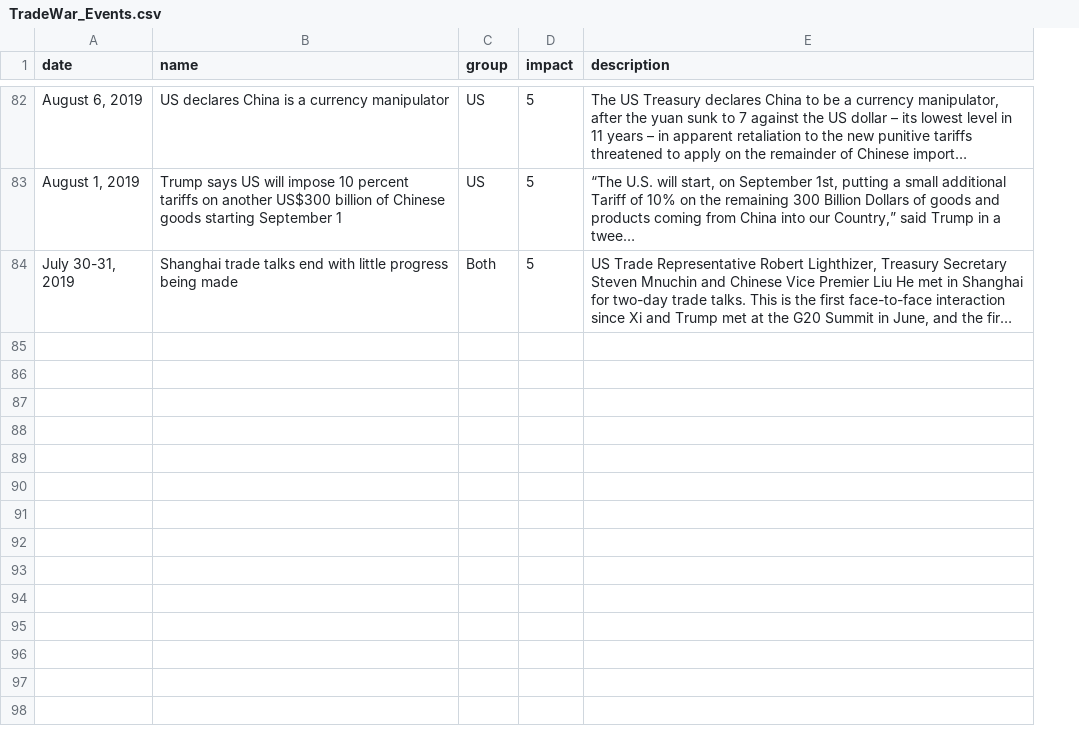
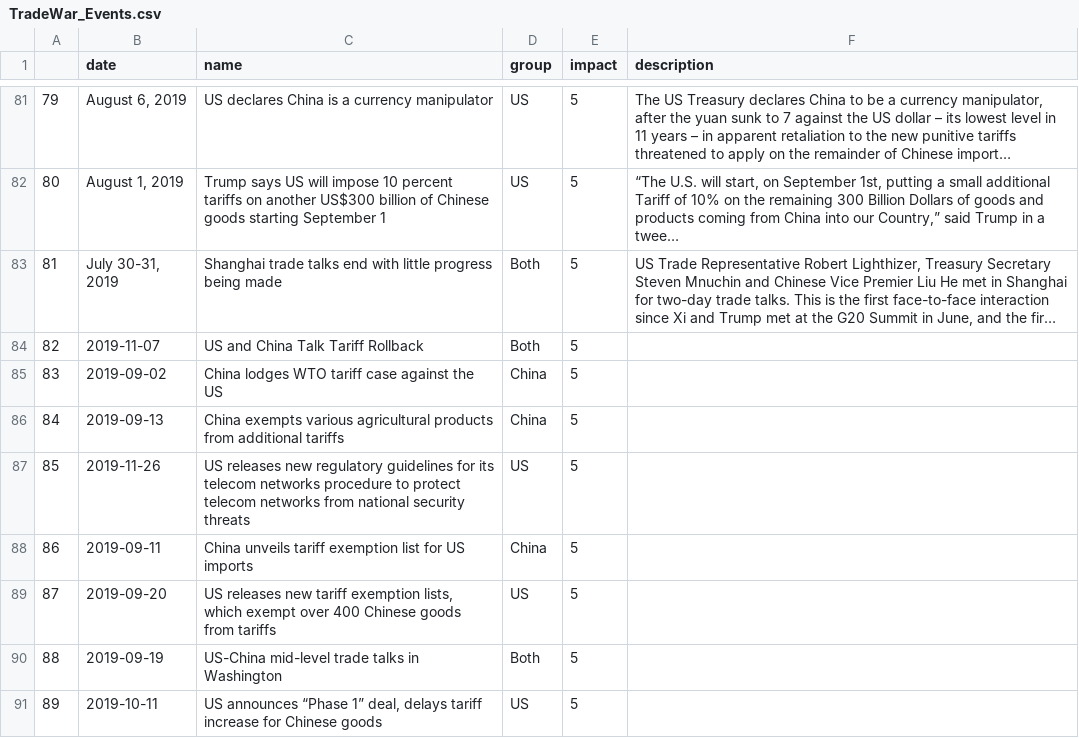
Before and after one commit to chinatimeline/chinatimeline.github.io, a CSV file: _data/csv/TradeWar_Events.csv, drawn as a sheet; only a part is shown, gaps mark what is left out; long unchanged cells end in …; the diff covers the shown part only; the diff names each change by its address in the sheet, - before the commit and + after, or states it on an @@ line.

```diff
--- a/_data/csv/TradeWar_Events.csv
+++ b/_data/csv/TradeWar_Events.csv
+column A, rows 81-83: 79 | 80 | 81
+row 84: 82 | 2019-11-07 | US and China Talk Tariff Rollback | Both | 5
+row 85: 83 | 2019-09-02 | China lodges WTO tariff case against the US | China | 5
+row 86: 84 | 2019-09-13 | China exempts various agricultural products from additional tariffs | China | 5
+row 87: 85 | 2019-11-26 | US releases new regulatory guidelines for its telecom networks procedure to protect telecom networks from national security threats | US | 5
+row 88: 86 | 2019-09-11 | China unveils tariff exemption list for US imports | China | 5
+row 89: 87 | 2019-09-20 | US releases new tariff exemption lists, which exempt over 400 Chinese goods from tariffs | US | 5
+row 90: 88 | 2019-09-19 | US-China mid-level trade talks in Washington | Both | 5
+row 91: 89 | 2019-10-11 | US announces “Phase 1” deal, delays tariff increase for Chinese goods | US | 5
```
Also changed, not shown: 7 added rows and 1 removed row elsewhere in this file, 15 other files.
